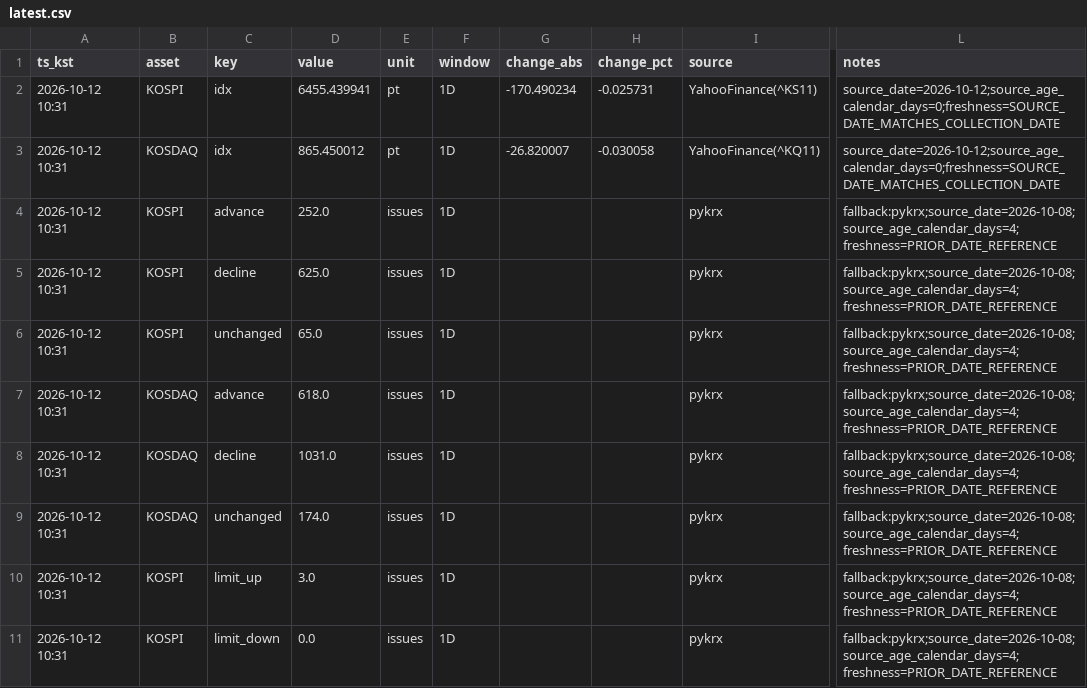
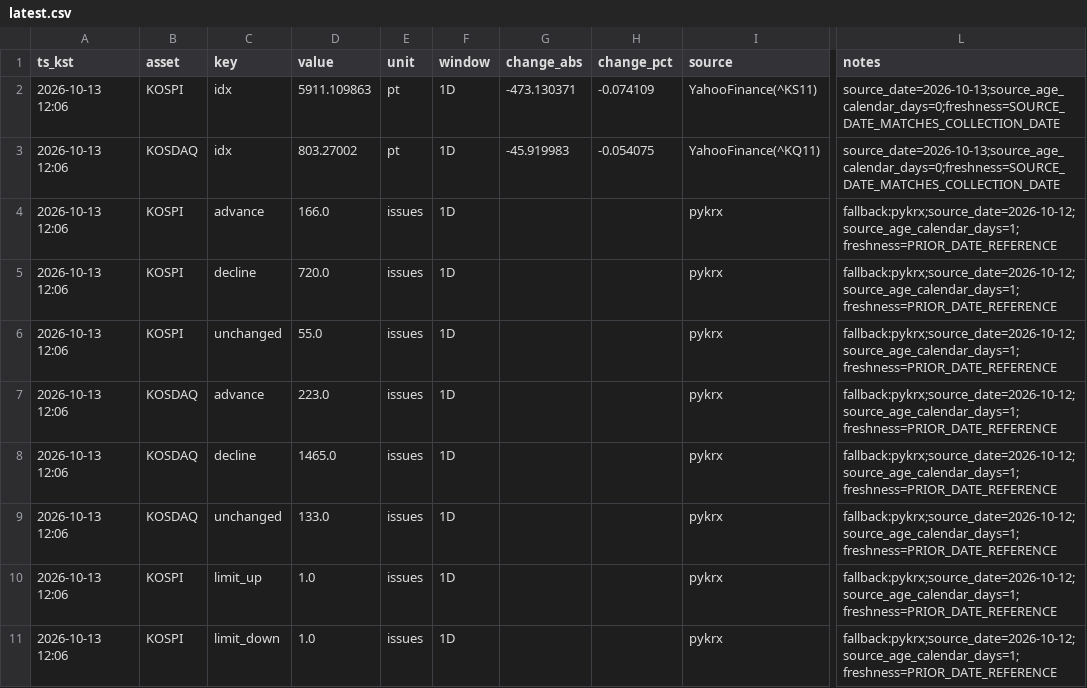
Before and after one commit to suchoforchat-creator/krx-feed, a CSV file: out/latest.csv, drawn as a sheet; only a part is shown, gaps mark what is left out; the diff covers the shown part only; the diff names each change by its address in the sheet, - before the commit and + after, or states it on an @@ line.

```diff
--- a/out/latest.csv
+++ b/out/latest.csv
-A2:A11 (ts_kst): 2026-10-12 10:31
+A2:A11 (ts_kst): 2026-10-13 12:06
-D2 (value): 6455.439941
+D2 (value): 5911.109863
-G2 (change_abs): -170.490234
+G2 (change_abs): -473.130371
-H2 (change_pct): -0.025731
+H2 (change_pct): -0.074109
-L2:L3 (notes): source_date=2026-10-12;source_age_calendar_days=0;freshness=SOURCE_DATE_MATCHES_COLLECTION_DATE
+L2:L3 (notes): source_date=2026-10-13;source_age_calendar_days=0;freshness=SOURCE_DATE_MATCHES_COLLECTION_DATE
-D3 (value): 865.450012
+D3 (value): 803.27002
-G3 (change_abs): -26.820007
+G3 (change_abs): -45.919983
-H3 (change_pct): -0.030058
+H3 (change_pct): -0.054075
-D4 (value): 252.0
+D4 (value): 166.0
-L4:L11 (notes): fallback:pykrx;source_date=2026-10-08;source_age_calendar_days=4;freshness=PRIOR_DATE_REFERENCE
+L4:L11 (notes): fallback:pykrx;source_date=2026-10-12;source_age_calendar_days=1;freshness=PRIOR_DATE_REFERENCE
-D5 (value): 625.0
+D5 (value): 720.0
-D6 (value): 65.0
+D6 (value): 55.0
-D7 (value): 618.0
+D7 (value): 223.0
-D8 (value): 1031.0
+D8 (value): 1465.0
-D9 (value): 174.0
+D9 (value): 133.0
-D10 (value): 3.0
+D10 (value): 1.0
-D11 (value): 0.0
+D11 (value): 1.0
```
Also changed, not shown: 84 edited cells elsewhere in this file, 3 other files.
